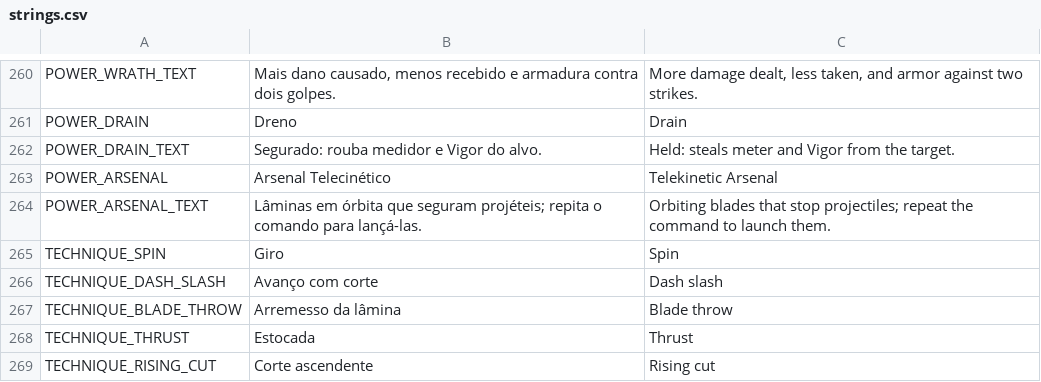
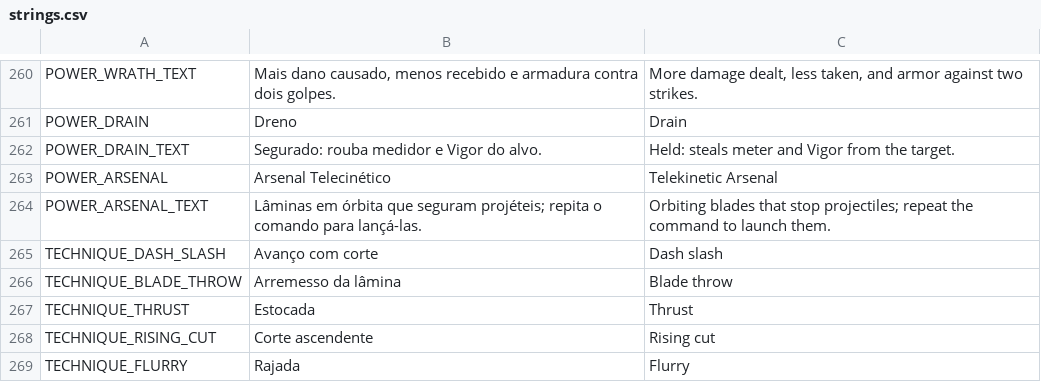
Before and after one commit to nicolasgrotto/duel-of-fates, a CSV file: localization/strings.csv, drawn as a sheet; only a part is shown, gaps mark what is left out; the shorter side is filled out with more unchanged rows.

Commit message:
feat(techniques): remove the spin technique and give its users new back techniques

```diff
--- a/localization/strings.csv
+++ b/localization/strings.csv
@@ -264,3 +264,2 @@ POWER_ARSENAL,Arsenal Telecinético,Telekinetic Arsenal
 POWER_ARSENAL_TEXT,Lâminas em órbita que seguram projéteis; repita o comando para lançá-las.,Orbiting blades that stop projectiles; repeat the command to launch them.
-TECHNIQUE_SPIN,Giro,Spin
 TECHNIQUE_DASH_SLASH,Avanço com corte,Dash slash
```
Also changed, not shown: 22 other files.
